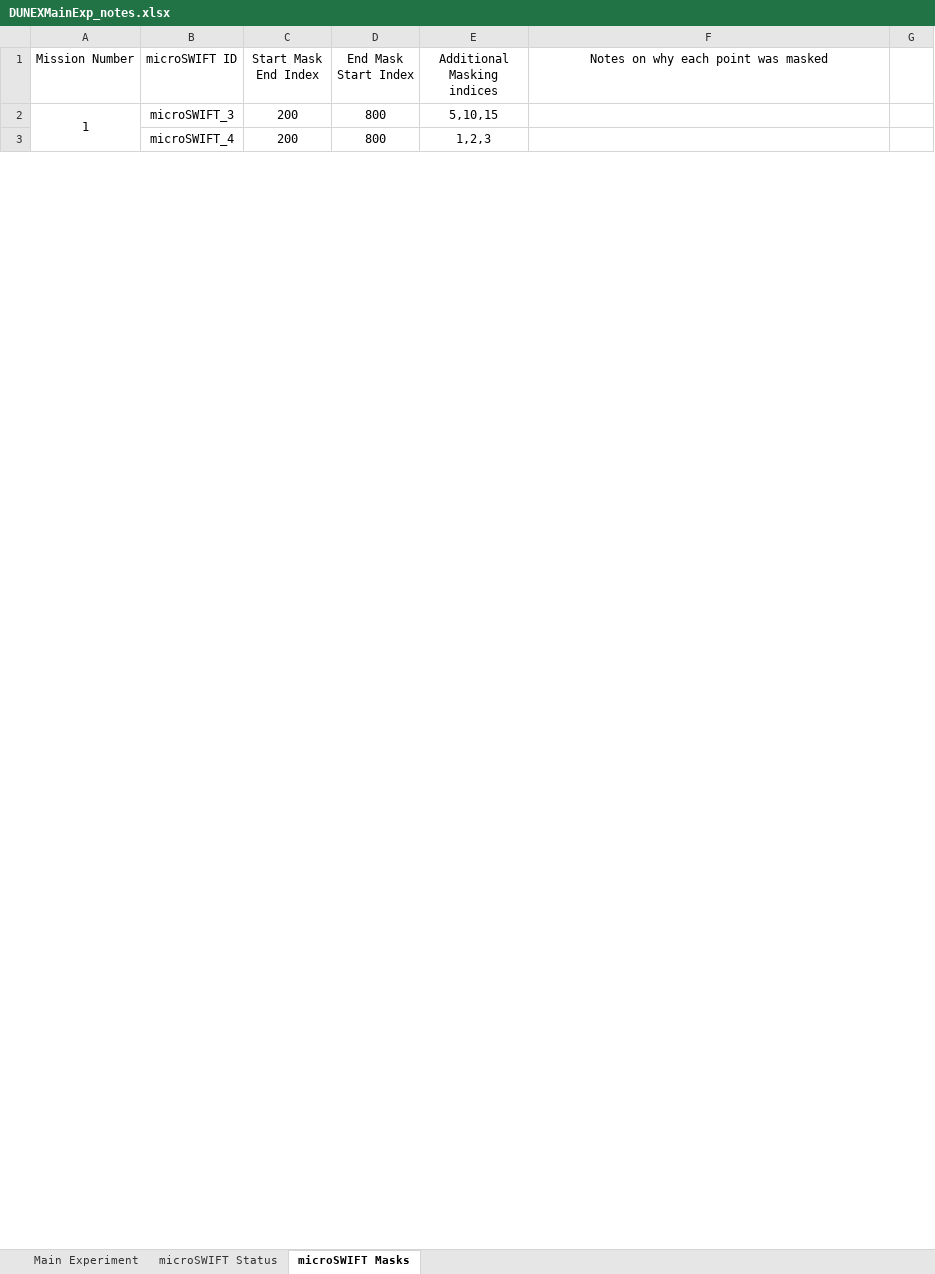
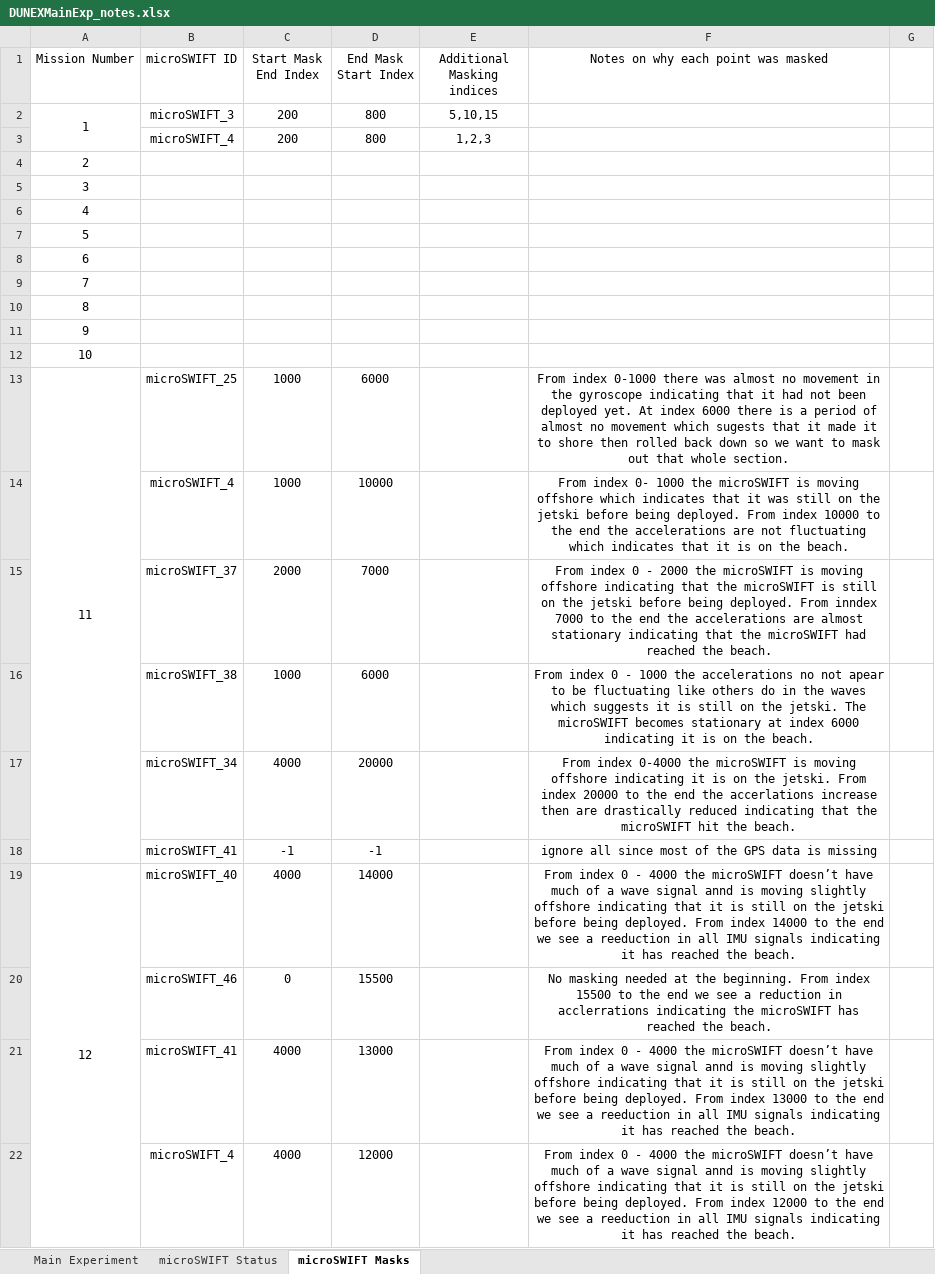
Before and after one commit to SASlabgroup/DUNEXMainExp, an Excel workbook: DUNEXMainExp_notes.xlsx, sheet microSWIFT Masks, drawn as a sheet; only a part is shown; values as stored, in another font and other column widths than the file's, no borders; the diff covers the shown part only; the diff names each change by its address in the sheet, - before the commit and + after, or states it on an @@ line.

Commit message:
Updated mission note sheet with cleaning missions

```diff
--- a/DUNEXMainExp_notes.xlsx (sheet microSWIFT Masks)
+++ b/DUNEXMainExp_notes.xlsx (sheet microSWIFT Masks)
@@ row 63 moved to row 4: 2 @@
@@ row 64 moved to row 5: 3 @@
@@ row 65 moved to row 6: 4 @@
@@ row 66 moved to row 7: 5 @@
@@ row 67 moved to row 8: 6 @@
@@ row 68 moved to row 9: 7 @@
@@ row 69 moved to row 10: 8 @@
@@ row 70 moved to row 11: 9 @@
@@ row 71 moved to row 12: 10 @@
+row 13: 11 | microSWIFT_25 | 1000 | 6000 |  | From index 0-1000 there was almost no movement in the gyroscope indicating that it had not been deployed yet. At index 6000 there is a period of almost no movement which sugests that it made it to shore then rolled back down so we want to mask out that whole section.
+row 14:  | microSWIFT_4 | 1000 | 10000 |  | From index 0- 1000 the microSWIFT is moving offshore which indicates that it was still on the jetski before being deployed. From index 10000 to the end the accelerations are not fluctuating which indicates that it is on the beach.
+row 15:  | microSWIFT_37 | 2000 | 7000 |  | From index 0 - 2000 the microSWIFT is moving offshore indicating that the microSWIFT is still on the jetski before being deployed. From inndex 7000 to the end the accelerations are almost stationary indicating that the microSWIFT had reached the beach.
+row 16:  | microSWIFT_38 | 1000 | 6000 |  | From index 0 - 1000 the accelerations no not apear to be fluctuating like others do in the waves which suggests it is still on the jetski. The microSWIFT becomes stationary at index 6000 indicating it is on the beach.
+row 17:  | microSWIFT_34 | 4000 | 20000 |  | From index 0-4000 the microSWIFT is moving offshore indicating it is on the jetski. From index 20000 to the end the accerlations increase then are drastically reduced indicating that the microSWIFT hit the beach.
+row 18:  | microSWIFT_41 | -1 | -1 |  | ignore all since most of the GPS data is missing
+row 19: 12 | microSWIFT_40 | 4000 | 14000 |  | From index 0 - 4000 the microSWIFT doesn’t have much of a wave signal annd is moving slightly offshore indicating that it is still on the jetski before being deployed. From index 14000 to the end we see a reeduction in all IMU signals indicating it has reached the beach.
+row 20:  | microSWIFT_46 | 0 | 15500 |  | No masking needed at the beginning. From index 15500 to the end we see a reduction in acclerrations indicating the microSWIFT has reached the beach.
+row 21:  | microSWIFT_41 | 4000 | 13000 |  | From index 0 - 4000 the microSWIFT doesn’t have much of a wave signal annd is moving slightly offshore indicating that it is still on the jetski before being deployed. From index 13000 to the end we see a reeduction in all IMU signals indicating it has reached the beach.
+row 22:  | microSWIFT_4 | 4000 | 12000 |  | From index 0 - 4000 the microSWIFT doesn’t have much of a wave signal annd is moving slightly offshore indicating that it is still on the jetski before being deployed. From index 12000 to the end we see a reeduction in all IMU signals indicating it has reached the beach.
```
Also changed, not shown: 155 added rows, 12 removed rows and row numbers in column A elsewhere in this sheet, sheet Main Experiment.
